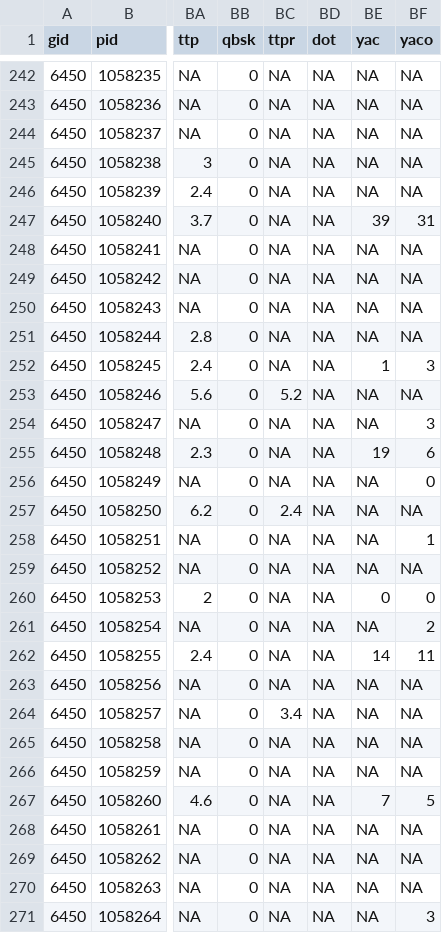
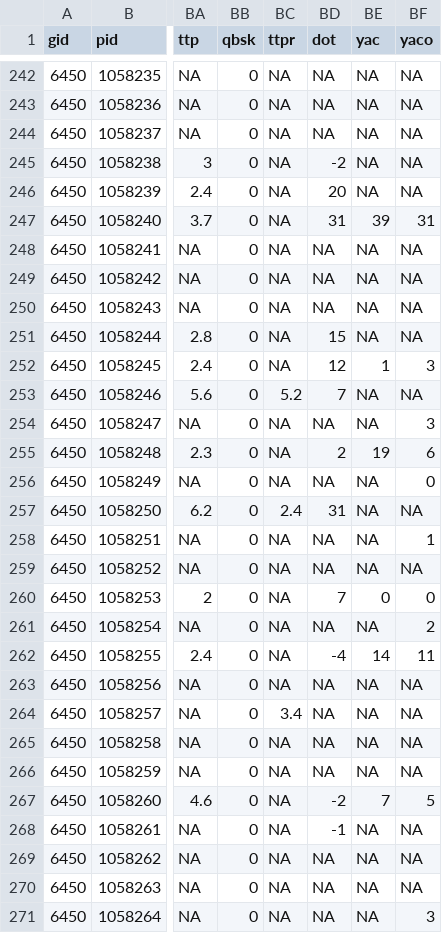
Before and after one commit to Doug-Analytics/Weekly-Shiny-App, a CSV file: FTN_charts_2024.csv, drawn as a sheet; only a part is shown, gaps mark what is left out; the diff covers the shown part only; the diff names each change by its address in the sheet, - before the commit and + after, or states it on an @@ line.

```diff
--- a/FTN_charts_2024.csv
+++ b/FTN_charts_2024.csv
-BD245 (dot): NA
+BD245 (dot): -2
-BD246 (dot): NA
+BD246 (dot): 20
-BD247 (dot): NA
+BD247 (dot): 31
-BD251 (dot): NA
+BD251 (dot): 15
-BD252 (dot): NA
+BD252 (dot): 12
-BD253 (dot): NA
+BD253 (dot): 7
-BD255 (dot): NA
+BD255 (dot): 2
-BD257 (dot): NA
+BD257 (dot): 31
-BD260 (dot): NA
+BD260 (dot): 7
-BD262 (dot): NA
+BD262 (dot): -4
-BD267 (dot): NA
+BD267 (dot): -2
-BD268 (dot): NA
+BD268 (dot): -1
```
Also changed, not shown: 64 edited cells elsewhere in this file, FTN_plays_2024.csv.
